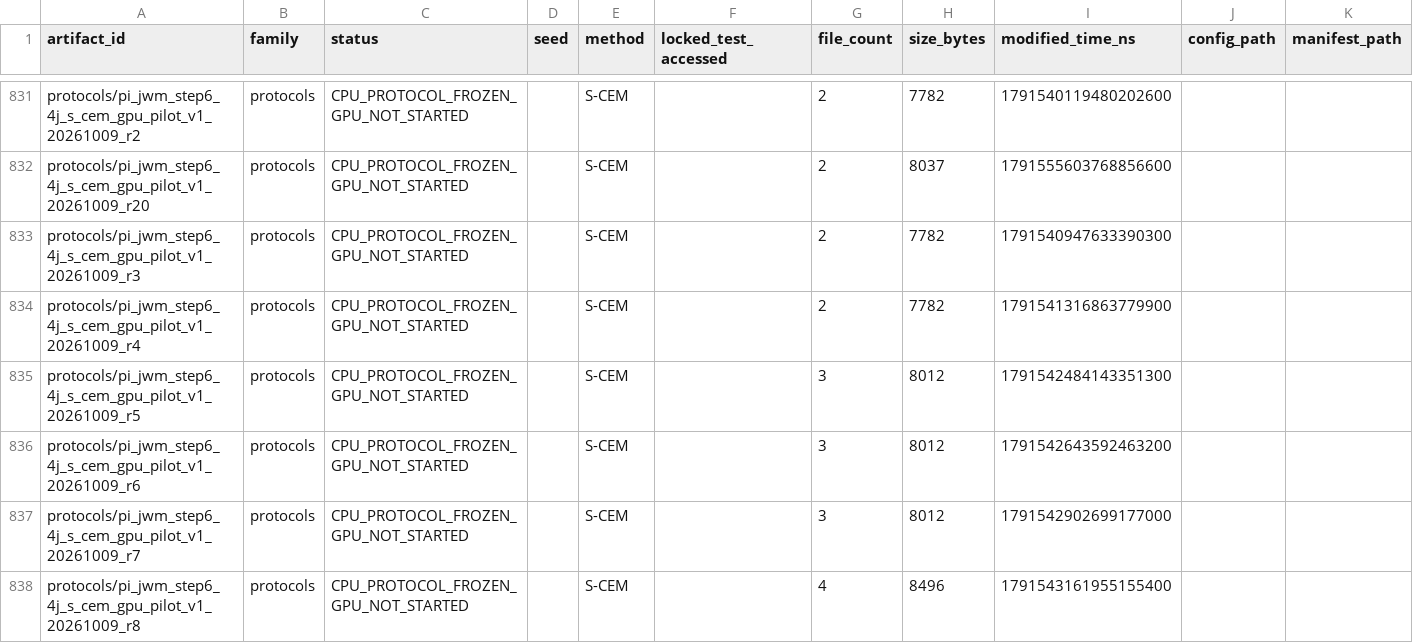
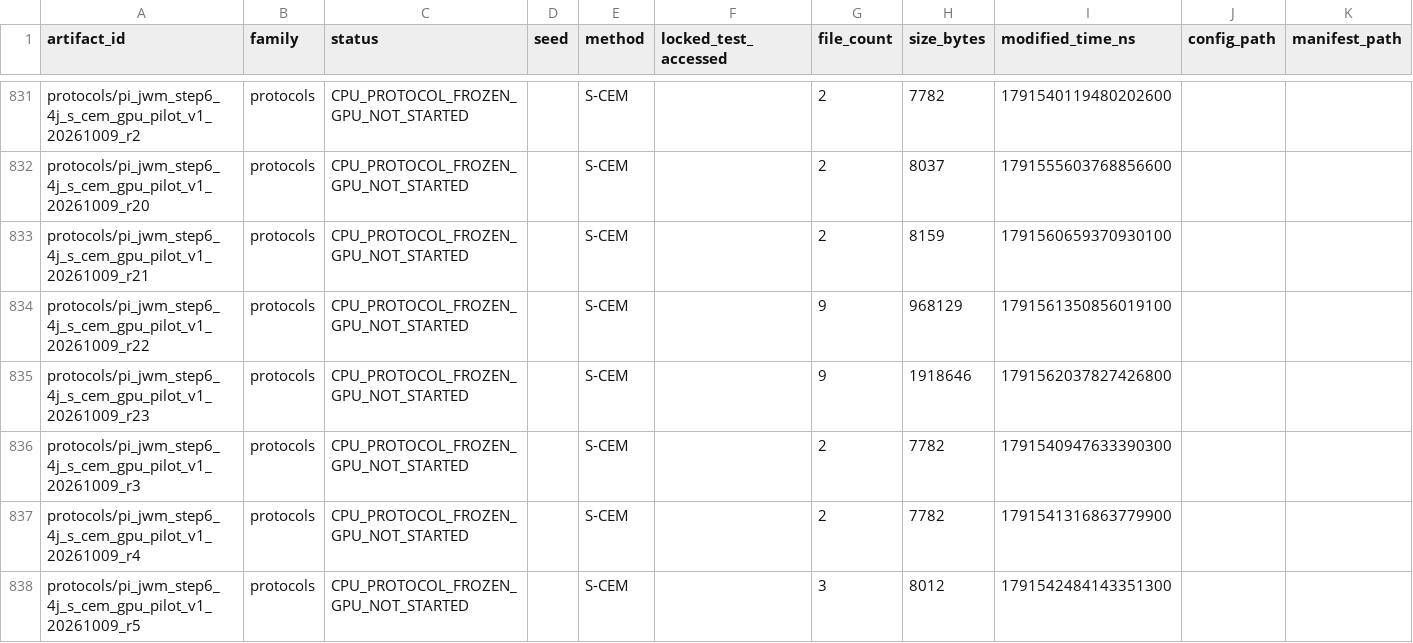
Before and after one commit to yys806/network-state-world-model, a CSV file: docs/registries/generated/artifact_catalog.csv, drawn as a sheet; only a part is shown, gaps mark what is left out; the shorter side is filled out with more unchanged rows; rows hold the shown columns only; the diff names each change by its address in the sheet, - before the commit and + after, or states it on an @@ line.

```diff
--- a/docs/registries/generated/artifact_catalog.csv
+++ b/docs/registries/generated/artifact_catalog.csv
+row 833: protocols/pi_jwm_step6_4j_s_cem_gpu_pilot_v1_20261009_r21 | protocols | CPU_PROTOCOL_FROZEN_GPU_NOT_STARTED |  | S-CEM |  | 2 | 8159 | 1791560659370930100
+row 834: protocols/pi_jwm_step6_4j_s_cem_gpu_pilot_v1_20261009_r22 | protocols | CPU_PROTOCOL_FROZEN_GPU_NOT_STARTED |  | S-CEM |  | 9 | 968129 | 1791561350856019100
+row 835: protocols/pi_jwm_step6_4j_s_cem_gpu_pilot_v1_20261009_r23 | protocols | CPU_PROTOCOL_FROZEN_GPU_NOT_STARTED |  | S-CEM |  | 9 | 1918646 | 1791562037827426800
```
Also changed, not shown: docs/registries/generated/tracked_file_inventory.csv, 27 other files.
